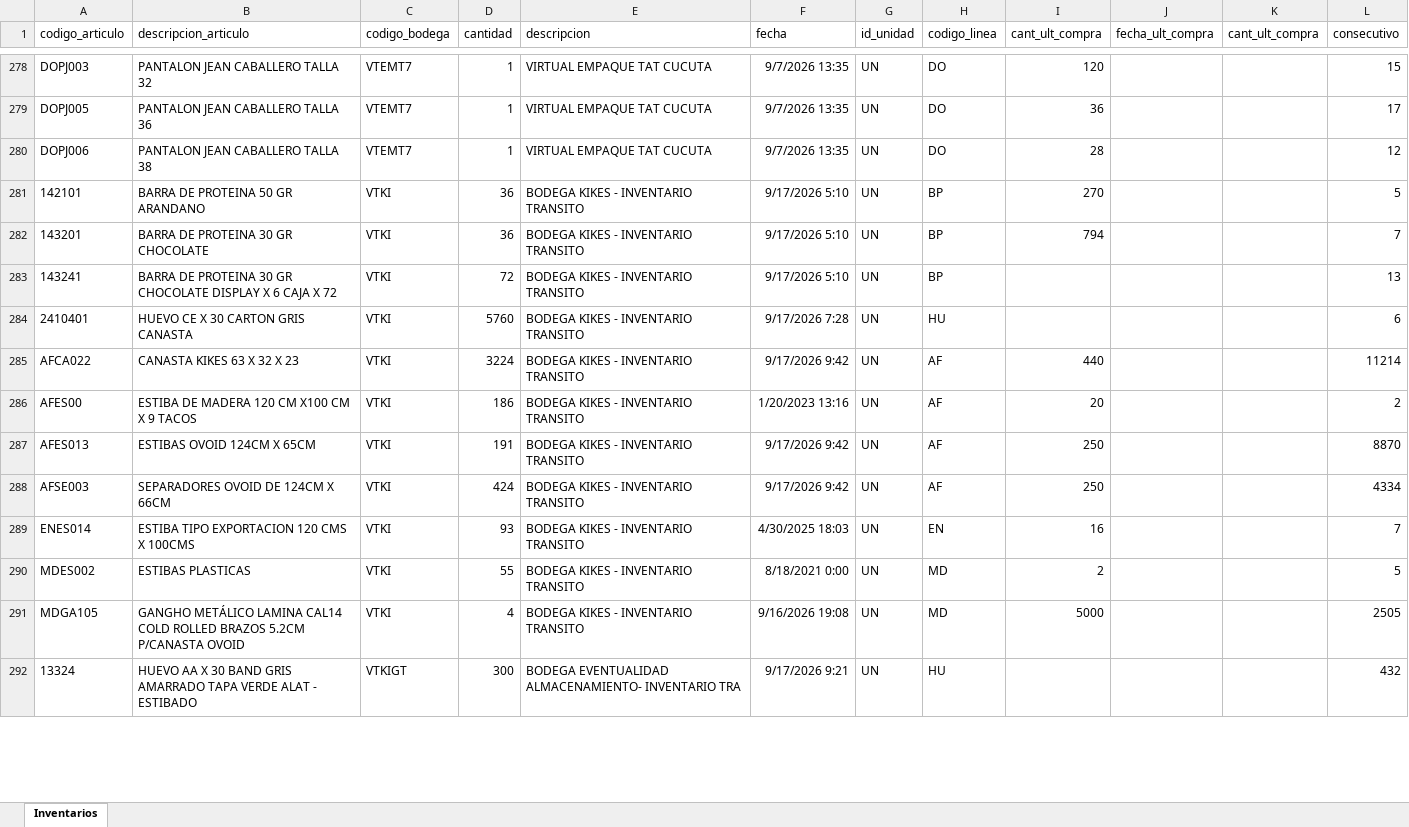
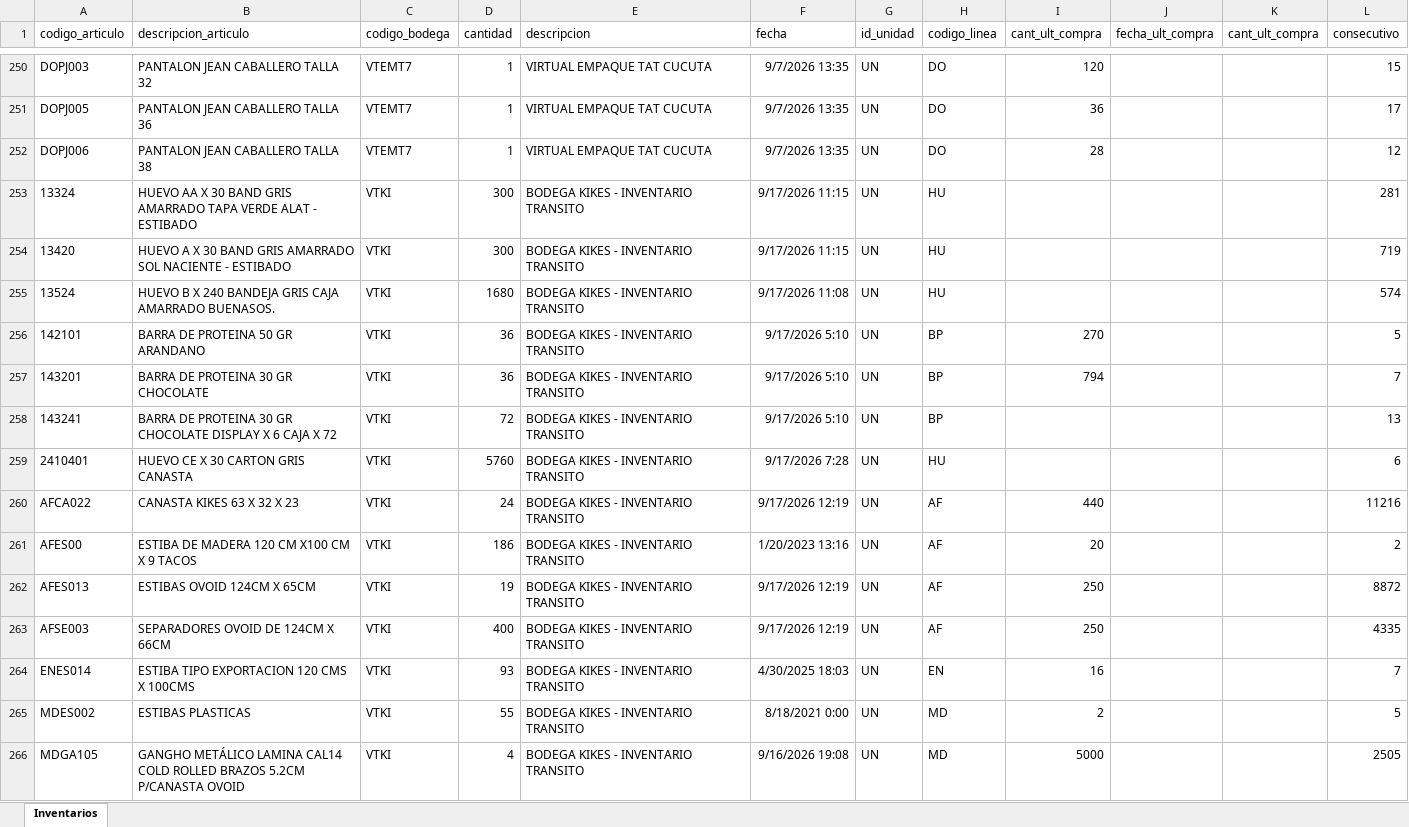
Before and after one commit to CamiVargas25/Inventarios, an Excel workbook: Inventarios.xlsx, sheet Inventarios, drawn as a sheet; only a part is shown, gaps mark what is left out; values as stored, in another font and other column widths than the file's, no borders; removed rows and columns are numbered as before the commit, all else as after; the diff covers the shown part only; the diff names each change by its address in the sheet, - before the commit and + after, or states it on an @@ line.

```diff
--- a/Inventarios.xlsx (sheet Inventarios)
+++ b/Inventarios.xlsx (sheet Inventarios)
+row 253: 13324 | HUEVO AA X 30 BAND GRIS AMARRADO TAPA VERDE ALAT - ESTIBADO | VTKI | 300 | BODEGA KIKES - INVENTARIO TRANSITO | 9/17/2026 11:15 | UN | HU |  |  |  | 281
+row 254: 13420 | HUEVO A X 30 BAND GRIS AMARRADO SOL NACIENTE - ESTIBADO | VTKI | 300 | BODEGA KIKES - INVENTARIO TRANSITO | 9/17/2026 11:15 | UN | HU |  |  |  | 719
+row 255: 13524 | HUEVO B X 240 BANDEJA GRIS CAJA AMARRADO BUENASOS. | VTKI | 1680 | BODEGA KIKES - INVENTARIO TRANSITO | 9/17/2026 11:08 | UN | HU |  |  |  | 574
-D260 (cantidad): 3224
+D260 (cantidad): 24
-F260 (fecha): 9/17/2026 9:42
+F260 (fecha): 9/17/2026 12:19
-L260 (consecutivo): 11214
+L260 (consecutivo): 11216
-D262 (cantidad): 191
+D262 (cantidad): 19
-F262:F263 (fecha): 9/17/2026 9:42
+F262:F263 (fecha): 9/17/2026 12:19
-L262 (consecutivo): 8870
+L262 (consecutivo): 8872
-D263 (cantidad): 424
+D263 (cantidad): 400
-L263 (consecutivo): 4334
+L263 (consecutivo): 4335
-row 292: 13324 | HUEVO AA X 30 BAND GRIS AMARRADO TAPA VERDE ALAT - ESTIBADO | VTKIGT | 300 | BODEGA EVENTUALIDAD ALMACENAMIENTO- INVENTARIO TRA | 9/17/2026 9:21 | UN | HU |  |  |  | 432
```
Also changed, not shown: 23 added rows, 44 removed rows and 123 edited cells elsewhere in this sheet, BD Rupturas.xlsx, 1 other file.
